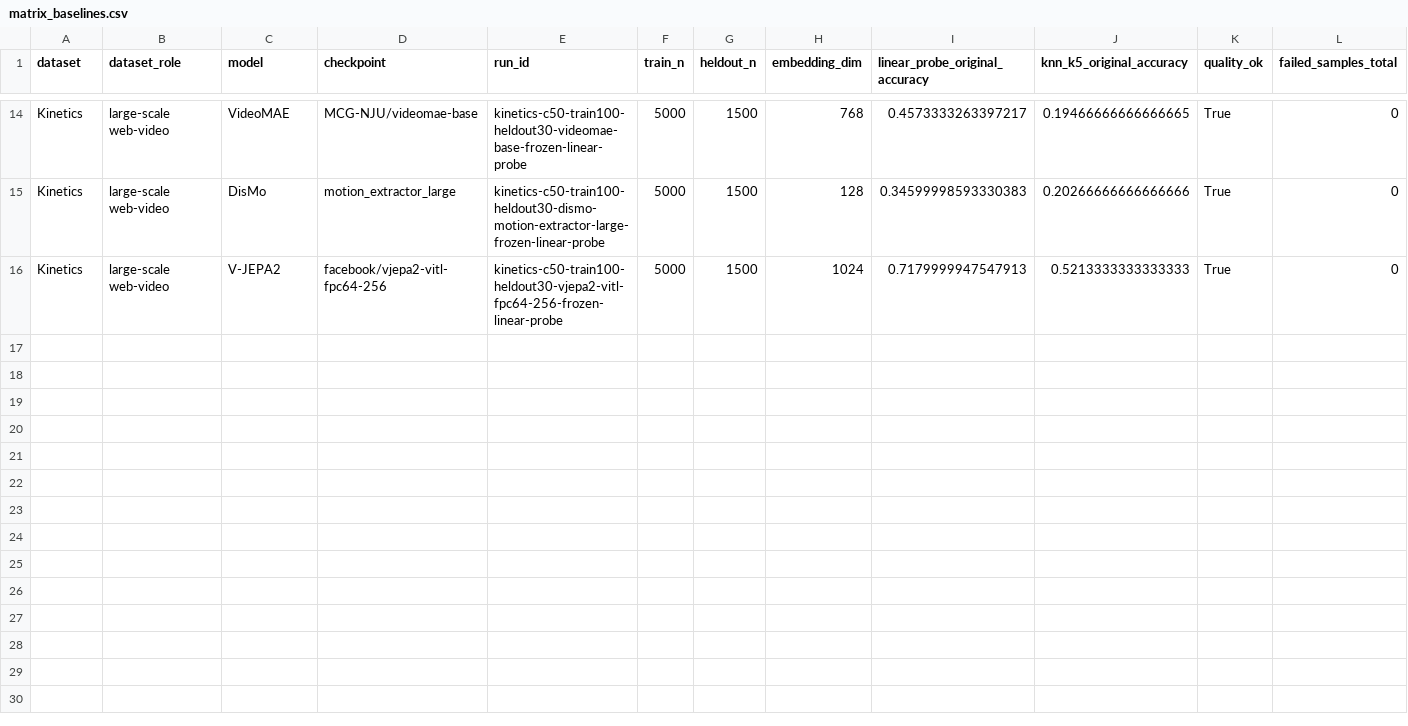
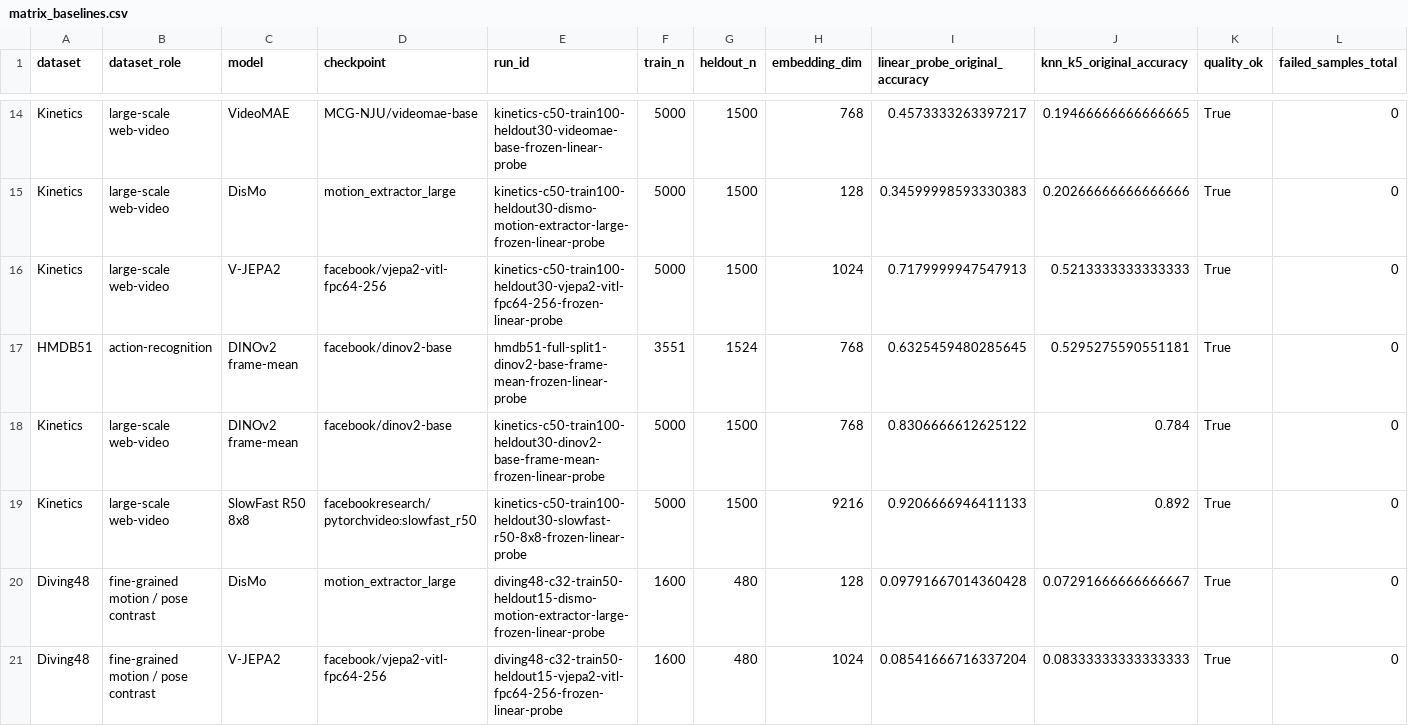
Before and after one commit to ruan-momota/vrl, a CSV file: outputs/reports/full_matrix/matrix_baselines.csv, drawn as a sheet; only a part is shown, gaps mark what is left out.

Commit message:
Add 5 completed matrix cells: HMDB51/Kinetics x DINOv2, Kinetics x SlowFast, Diving48 x DisMo/V-JEPA2
Extracted via LMU IfI SLURM cluster (HMDB51xDINOv2, KineticsxDINOv2,
KineticsxSlowFast) and RunPod (Diving48xDisMo, Diving48xV-JEPA2), all with
the full 14-perturbation matrix. Registers all 5 in
build_full_matrix_summary.py (now 20 cells) and regenerates the combined
report/plots.

```diff
--- a/outputs/reports/full_matrix/matrix_baselines.csv
+++ b/outputs/reports/full_matrix/matrix_baselines.csv
@@ -16 +16,6 @@ Kinetics,large-scale web-video,DisMo,motion_extractor_large,kinetics-c50-train10
 Kinetics,large-scale web-video,V-JEPA2,facebook/vjepa2-vitl-fpc64-256,kinetics-c50-train100-heldout30-vjepa2-vitl-fpc64-256-frozen-linear-probe,5000,1500,1024,0.7179999947547913,0.5213333333333333,True,0
+HMDB51,action-recognition,DINOv2 frame-mean,facebook/dinov2-base,hmdb51-full-split1-dinov2-base-frame-mean-frozen-linear-probe,3551,1524,768,0.6325459480285645,0.5295275590551181,True,0
+Kinetics,large-scale web-video,DINOv2 frame-mean,facebook/dinov2-base,kinetics-c50-train100-heldout30-dinov2-base-frame-mean-frozen-linear-probe,5000,1500,768,0.8306666612625122,0.784,True,0
+Kinetics,large-scale web-video,SlowFast R50 8x8,facebookresearch/pytorchvideo:slowfast_r50,kinetics-c50-train100-heldout30-slowfast-r50-8x8-frozen-linear-probe,5000,1500,9216,0.9206666946411133,0.892,True,0
+Diving48,fine-grained motion / pose contrast,DisMo,motion_extractor_large,diving48-c32-train50-heldout15-dismo-motion-extractor-large-frozen-linear-probe,1600,480,128,0.09791667014360428,0.07291666666666667,True,0
+Diving48,fine-grained motion / pose contrast,V-JEPA2,facebook/vjepa2-vitl-fpc64-256,diving48-c32-train50-heldout15-vjepa2-vitl-fpc64-256-frozen-linear-probe,1600,480,1024,0.08541666716337204,0.08333333333333333,True,0
```
Also changed, not shown: outputs/reports/full_matrix/matrix_motion_appearance_bias.csv, 46 other files.
